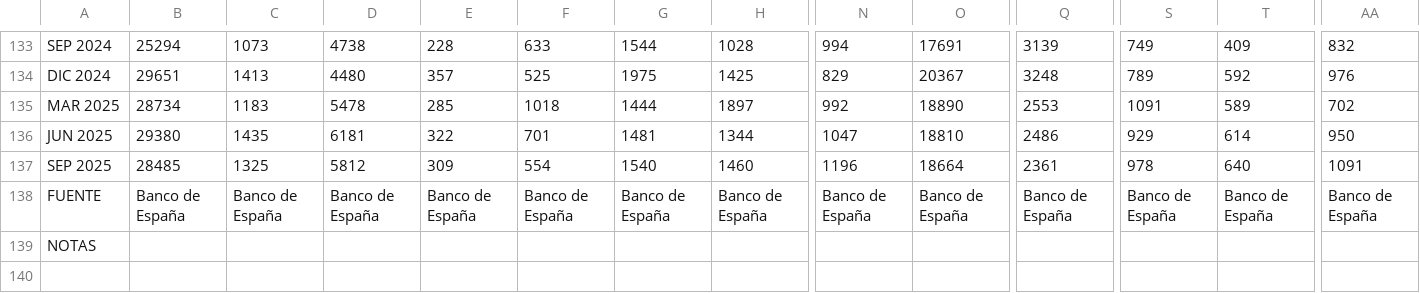
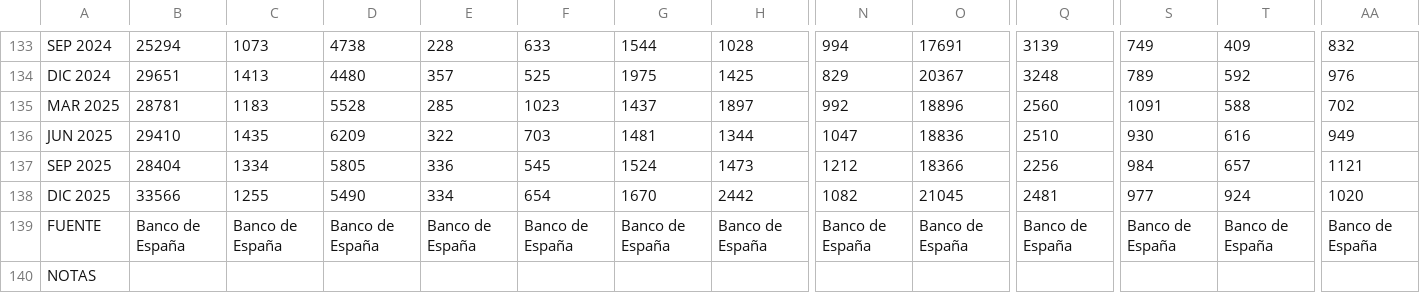
Before and after one commit to sergioargudosantiago/sergioargudosantiago.github.io, a CSV file: balanza/be174a.csv, drawn as a sheet; only a part is shown, gaps mark what is left out; removed rows and columns are numbered as before the commit, all else as after; rows hold the shown columns only; the diff names each change by its address in the sheet, - before the commit and + after, or states it on an @@ line.

```diff
--- a/balanza/be174a.csv
+++ b/balanza/be174a.csv
-B135: 28734
+B135: 28781
-D135: 5478
+D135: 5528
-F135: 1018
+F135: 1023
-G135: 1444
+G135: 1437
-O135: 18890
+O135: 18896
-Q135: 2553
+Q135: 2560
-T135: 589
+T135: 588
-B136: 29380
+B136: 29410
-D136: 6181
+D136: 6209
-F136: 701
+F136: 703
-O136: 18810
+O136: 18836
-Q136: 2486
+Q136: 2510
-S136: 929
+S136: 930
-T136: 614
+T136: 616
-AA136: 950
+AA136: 949
-row 137: SEP 2025 | 28485 | 1325 | 5812 | 309 | 554 | 1540 | 1460 | 1196 | 18664 | 2361 | 978 | 640 | 1091
+row 137: SEP 2025 | 28404 | 1334 | 5805 | 336 | 545 | 1524 | 1473 | 1212 | 18366 | 2256 | 984 | 657 | 1121
+row 138: DIC 2025 | 33566 | 1255 | 5490 | 334 | 654 | 1670 | 2442 | 1082 | 21045 | 2481 | 977 | 924 | 1020
```
Also changed, not shown: balanza/be1701.csv, balanza/be174b.csv, 32 other files.
